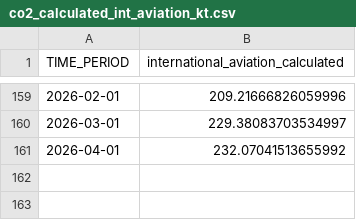
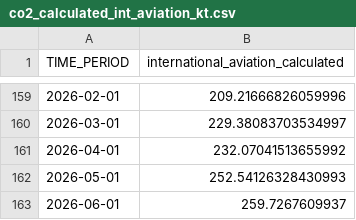
Before and after one commit to ElijahStaengl/co2-emissions-austria, a CSV file: data/output_data/co2_calculated_int_aviation_kt.csv, drawn as a sheet; only a part is shown, gaps mark what is left out; the diff names each change by its address in the sheet, - before the commit and + after, or states it on an @@ line.

```diff
--- a/data/output_data/co2_calculated_int_aviation_kt.csv
+++ b/data/output_data/co2_calculated_int_aviation_kt.csv
+row 162: 2026-05-01 | 252.54126328430993
+row 163: 2026-06-01 | 259.7267609937
```
Also changed, not shown: data/input_data/latest_updated_data/input_gas.csv, data/output_data/co2_calculated_gas_kt.csv, 13 other files.
